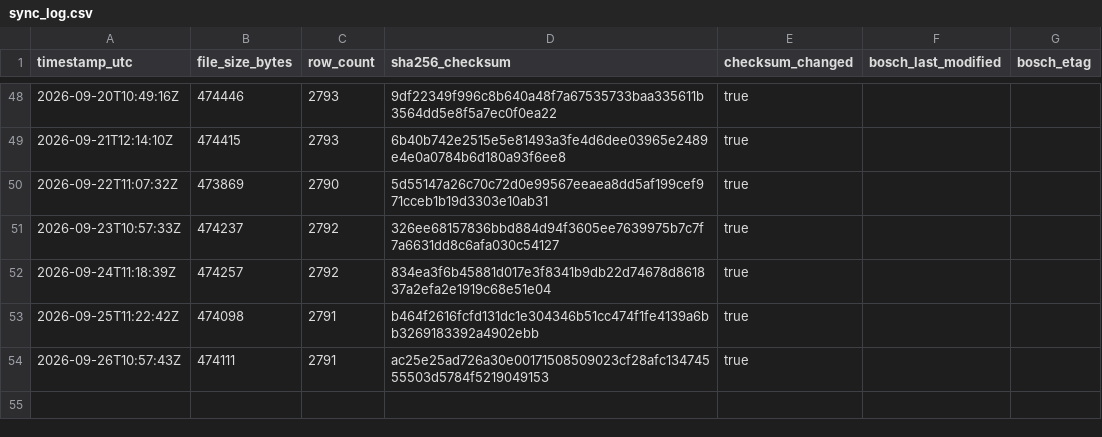
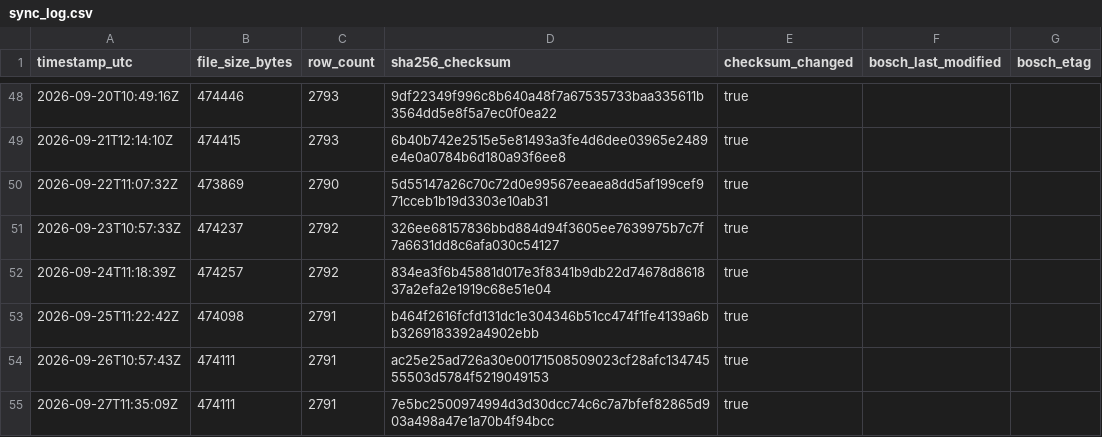
Before and after one commit to mahaveerchavda/bosch-stock-sync, a CSV file: sync_log.csv, drawn as a sheet; only a part is shown, gaps mark what is left out.

```diff
--- a/sync_log.csv
+++ b/sync_log.csv
@@ -54 +54,2 @@ timestamp_utc,file_size_bytes,row_count,sha256_checksum,checksum_changed,bosch_l
 2026-09-26T10:57:43Z,474111,2791,ac25e25ad726a30e00171508509023cf28afc13474555503d5784f5219049153,true,"",""
+2026-09-27T11:35:09Z,474111,2791,7e5bc2500974994d3d30dcc74c6c7a7bfef82865d903a498a47e1a70b4f94bcc,true,"",""
```
Also changed, not shown: bosch_stock_export.csv, 1 other file.
